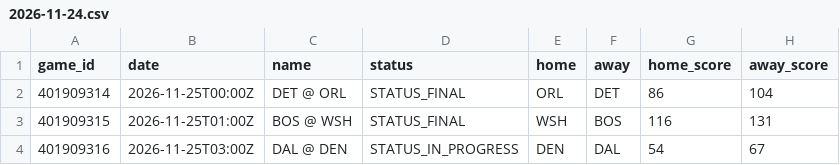
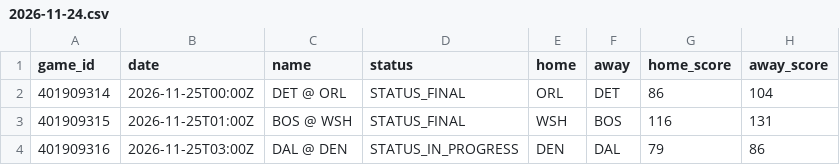
Before and after one commit to mason7park-debug/NBAprojections, a CSV file: data/slate/2026-11-24.csv, drawn as a sheet.

```diff
--- a/data/slate/2026-11-24.csv
+++ b/data/slate/2026-11-24.csv
@@ -3,2 +3,2 @@ game_id,date,name,status,home,away,home_score,away_score
 401909315,2026-11-25T01:00Z,BOS @ WSH,STATUS_FINAL,WSH,BOS,116,131
-401909316,2026-11-25T03:00Z,DAL @ DEN,STATUS_IN_PROGRESS,DEN,DAL,54,67
+401909316,2026-11-25T03:00Z,DAL @ DEN,STATUS_IN_PROGRESS,DEN,DAL,79,86
```
Also changed, not shown: 3 other files.
